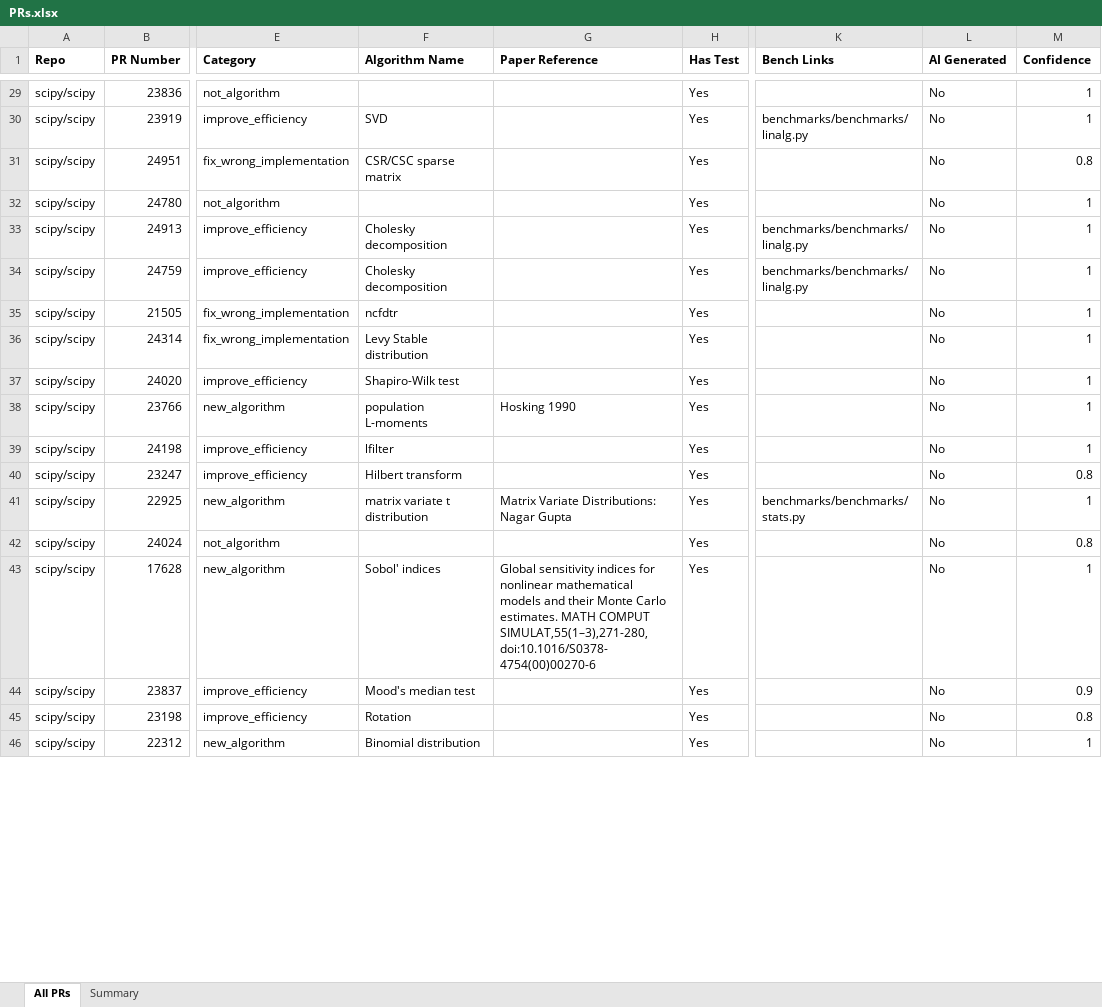
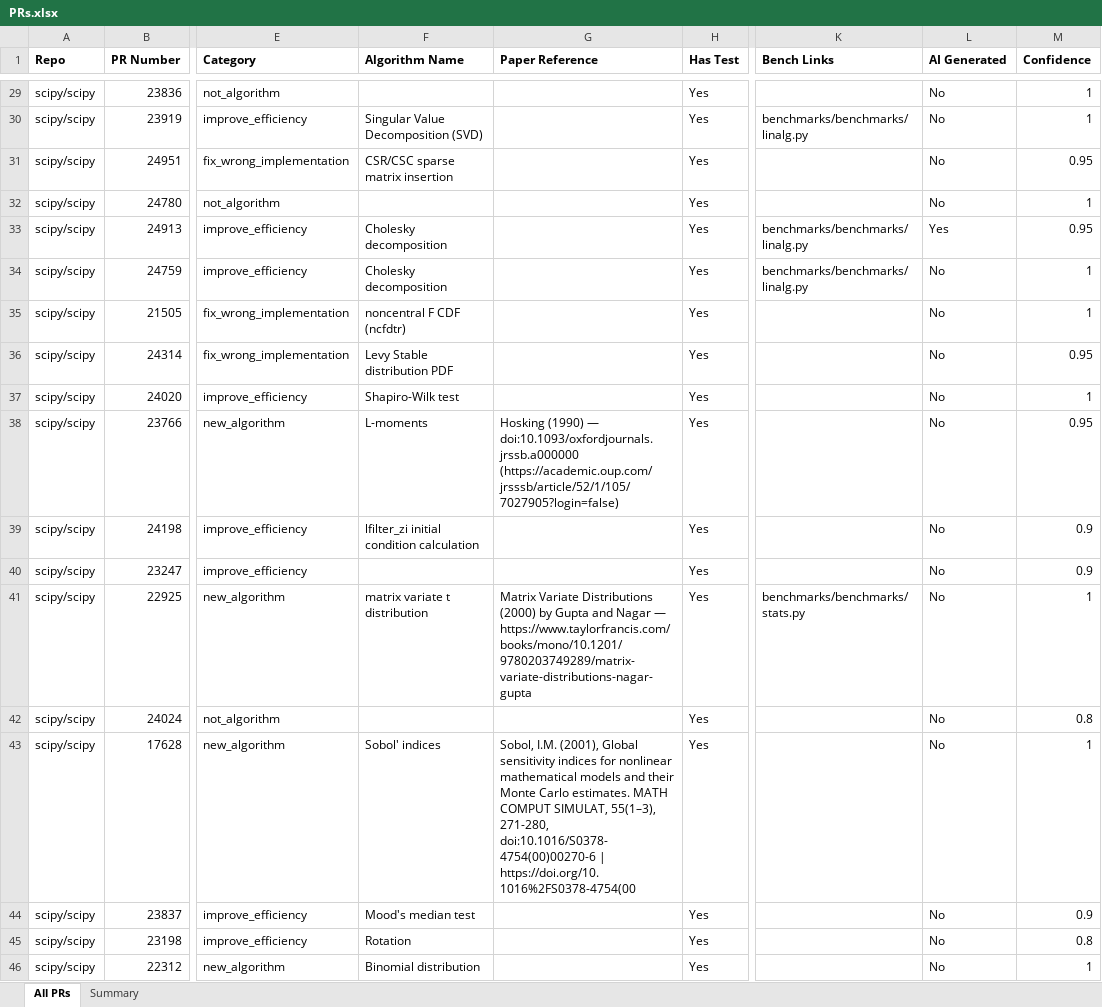
Before and after one commit to ChenziqiAdam/SWE-bench, an Excel workbook: PRs.xlsx, sheet All PRs, drawn as a sheet; only a part is shown, gaps mark what is left out; values as stored, in another font and other column widths than the file's, no borders; charts and pictures and table styles not drawn; the diff covers the shown part only; the diff names each change by its address in the sheet, - before the commit and + after, or states it on an @@ line.

```diff
--- a/PRs.xlsx (sheet All PRs)
+++ b/PRs.xlsx (sheet All PRs)
-F30 (Algorithm Name): SVD
+F30 (Algorithm Name): Singular Value Decomposition (SVD)
-F31 (Algorithm Name): CSR/CSC sparse matrix
+F31 (Algorithm Name): CSR/CSC sparse matrix insertion
-M31 (Confidence): 0.8
+M31 (Confidence): 0.95
-L33 (AI Generated): No
+L33 (AI Generated): Yes
-M33 (Confidence): 1
+M33 (Confidence): 0.95
-F35 (Algorithm Name): ncfdtr
+F35 (Algorithm Name): noncentral F CDF (ncfdtr)
-F36 (Algorithm Name): Levy Stable distribution
+F36 (Algorithm Name): Levy Stable distribution PDF
-M36 (Confidence): 1
+M36 (Confidence): 0.95
-F38 (Algorithm Name): population L-moments
+F38 (Algorithm Name): L-moments
-G38 (Paper Reference): Hosking 1990
+G38 (Paper Reference): Hosking (1990) — doi:10.1093/oxfordjournals.jrssb.a000000 (https://academic.oup.com/jrsssb/article/52/1/105/7027905?login=false)
-M38 (Confidence): 1
+M38 (Confidence): 0.95
-F39 (Algorithm Name): lfilter
+F39 (Algorithm Name): lfilter_zi initial condition calculation
-M39 (Confidence): 1
+M39 (Confidence): 0.9
-F40 (Algorithm Name): Hilbert transform
+F40 (Algorithm Name): (empty)
-M40 (Confidence): 0.8
+M40 (Confidence): 0.9
-G41 (Paper Reference): Matrix Variate Distributions: Nagar Gupta
+G41 (Paper Reference): Matrix Variate Distributions (2000) by Gupta and Nagar — https://www.taylorfrancis.com/books/mono/10.1201/9780203749289/matrix-variate-distributions-nagar-gupta
-G43 (Paper Reference): Global sensitivity indices for nonlinear mathematical models and their Monte Carlo estimates. MATH COMPUT SIMULAT,55(1–3),271-280, doi:10.1016/S0378-4754(00)00270-6
+G43 (Paper Reference): Sobol, I.M. (2001), Global sensitivity indices for nonlinear mathematical models and their Monte Carlo estimates. MATH COMPUT SIMULAT, 55(1–3), 271-280, doi:10.1016/S0378-4754(00)00270-6 | https://doi.org/10.1016%2FS0378-4754(00
```
Also changed, not shown: 10 added rows and 141 edited cells elsewhere in this sheet, sheet Summary, charts or pictures.
